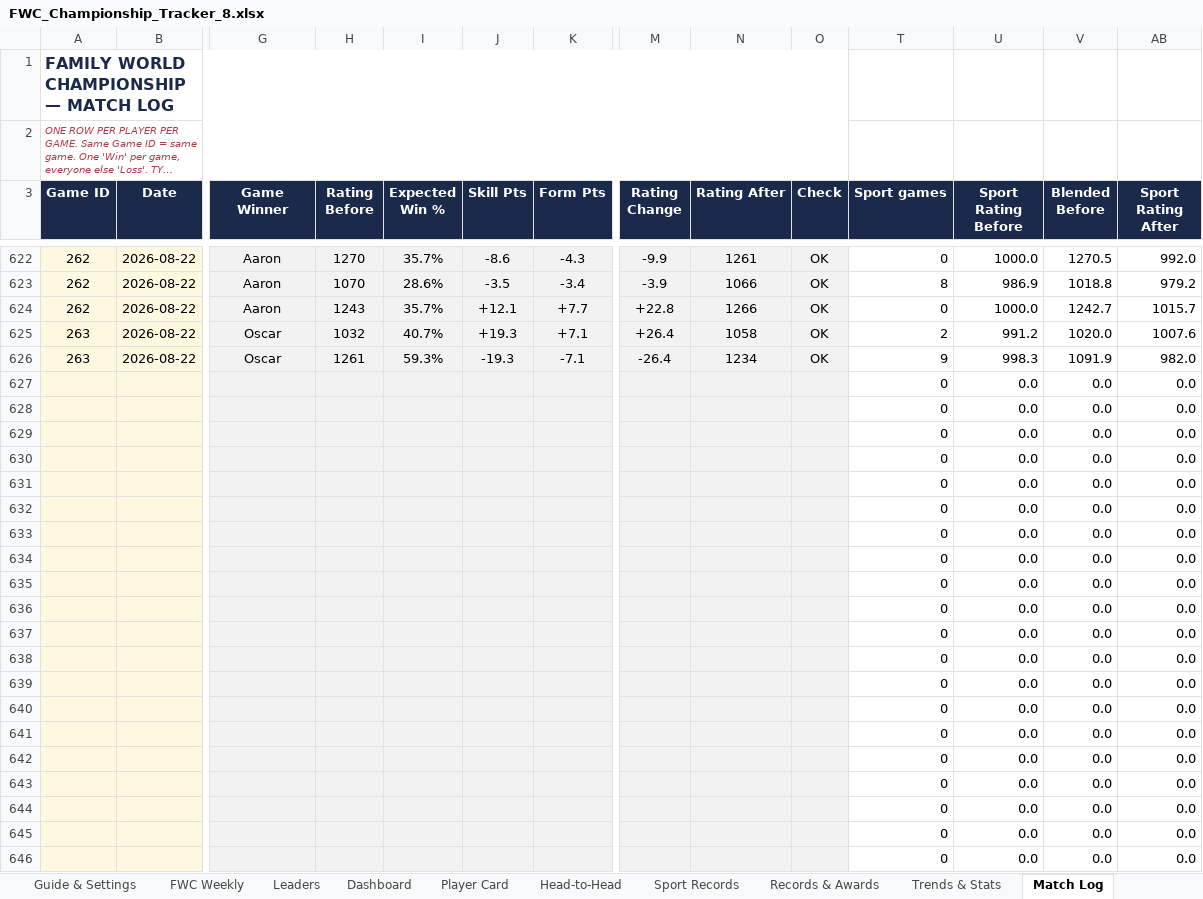
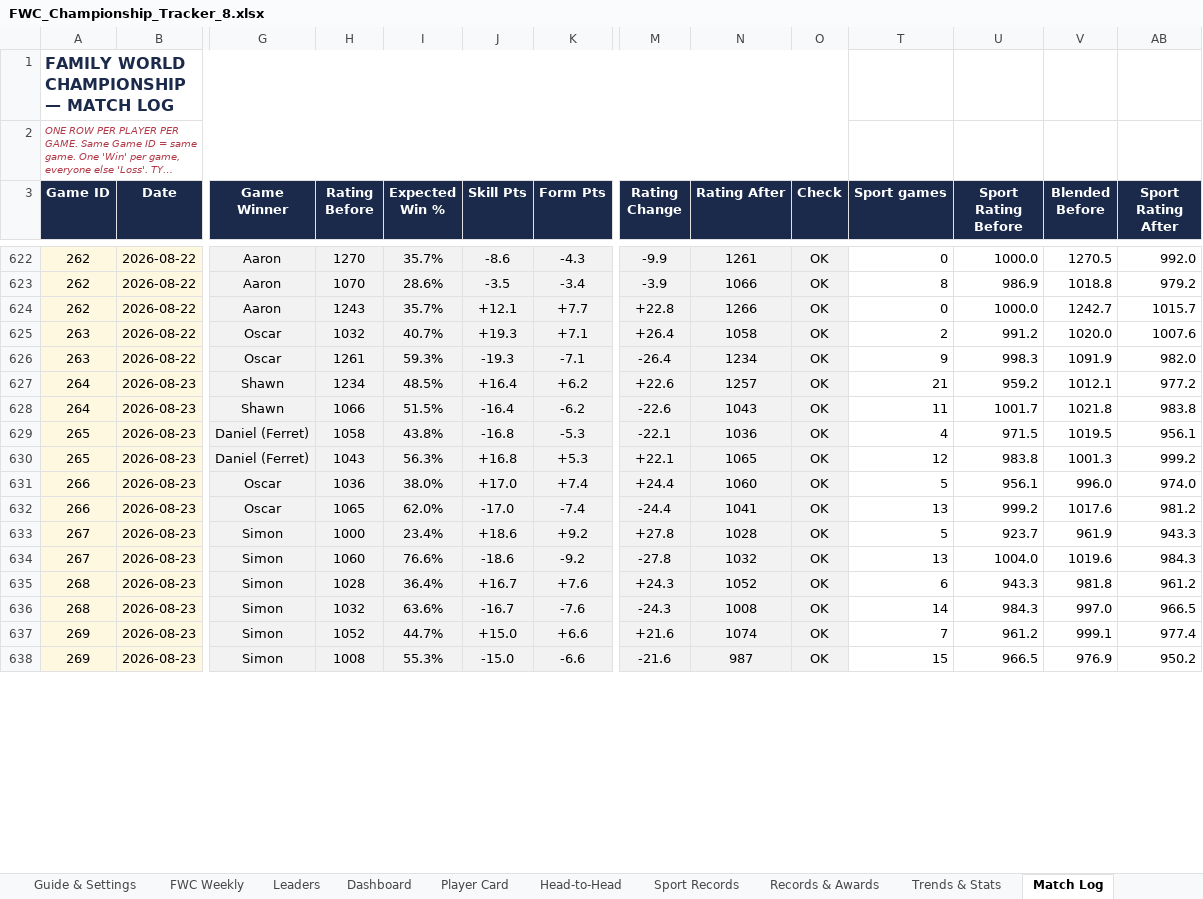
Before and after one commit to PeachyAUS/fwc, an Excel workbook: FWC_Championship_Tracker_8.xlsx, sheet Match Log, drawn as a sheet; only a part is shown, gaps mark what is left out; long unchanged cells end in …; values as stored, in another font and other column widths than the file's, no borders; removed rows and columns are numbered as before the commit, all else as after; rows hold the shown columns only; the diff covers the shown part only; the diff names each change by its address in the sheet, - before the commit and + after, or states it on an @@ line.

```diff
--- a/FWC_Championship_Tracker_8.xlsx (sheet Match Log)
+++ b/FWC_Championship_Tracker_8.xlsx (sheet Match Log)
-row 627:  |  |  |  |  |  |  |  |  |  | 0 | 0.0 | 0.0 | 0.0
-row 628:  |  |  |  |  |  |  |  |  |  | 0 | 0.0 | 0.0 | 0.0
-row 629:  |  |  |  |  |  |  |  |  |  | 0 | 0.0 | 0.0 | 0.0
-row 630:  |  |  |  |  |  |  |  |  |  | 0 | 0.0 | 0.0 | 0.0
-row 631:  |  |  |  |  |  |  |  |  |  | 0 | 0.0 | 0.0 | 0.0
-row 632:  |  |  |  |  |  |  |  |  |  | 0 | 0.0 | 0.0 | 0.0
-row 633:  |  |  |  |  |  |  |  |  |  | 0 | 0.0 | 0.0 | 0.0
-row 634:  |  |  |  |  |  |  |  |  |  | 0 | 0.0 | 0.0 | 0.0
-row 635:  |  |  |  |  |  |  |  |  |  | 0 | 0.0 | 0.0 | 0.0
-row 636:  |  |  |  |  |  |  |  |  |  | 0 | 0.0 | 0.0 | 0.0
-row 637:  |  |  |  |  |  |  |  |  |  | 0 | 0.0 | 0.0 | 0.0
-row 638:  |  |  |  |  |  |  |  |  |  | 0 | 0.0 | 0.0 | 0.0
-row 639:  |  |  |  |  |  |  |  |  |  | 0 | 0.0 | 0.0 | 0.0
-row 640:  |  |  |  |  |  |  |  |  |  | 0 | 0.0 | 0.0 | 0.0
-row 641:  |  |  |  |  |  |  |  |  |  | 0 | 0.0 | 0.0 | 0.0
-row 642:  |  |  |  |  |  |  |  |  |  | 0 | 0.0 | 0.0 | 0.0
-row 643:  |  |  |  |  |  |  |  |  |  | 0 | 0.0 | 0.0 | 0.0
-row 644:  |  |  |  |  |  |  |  |  |  | 0 | 0.0 | 0.0 | 0.0
-row 645:  |  |  |  |  |  |  |  |  |  | 0 | 0.0 | 0.0 | 0.0
-row 646:  |  |  |  |  |  |  |  |  |  | 0 | 0.0 | 0.0 | 0.0
+row 627: 264 | 2026-08-23 | Shawn | 1234 | 48.5% | +16.4 | +6.2 | +22.6 | 1257 | OK | 21 | 959.2 | 1012.1 | 977.2
+row 628: 264 | 2026-08-23 | Shawn | 1066 | 51.5% | -16.4 | -6.2 | -22.6 | 1043 | OK | 11 | 1001.7 | 1021.8 | 983.8
+row 629: 265 | 2026-08-23 | Daniel (Ferret) | 1058 | 43.8% | -16.8 | -5.3 | -22.1 | 1036 | OK | 4 | 971.5 | 1019.5 | 956.1
+row 630: 265 | 2026-08-23 | Daniel (Ferret) | 1043 | 56.3% | +16.8 | +5.3 | +22.1 | 1065 | OK | 12 | 983.8 | 1001.3 | 999.2
+row 631: 266 | 2026-08-23 | Oscar | 1036 | 38.0% | +17.0 | +7.4 | +24.4 | 1060 | OK | 5 | 956.1 | 996.0 | 974.0
+row 632: 266 | 2026-08-23 | Oscar | 1065 | 62.0% | -17.0 | -7.4 | -24.4 | 1041 | OK | 13 | 999.2 | 1017.6 | 981.2
+row 633: 267 | 2026-08-23 | Simon | 1000 | 23.4% | +18.6 | +9.2 | +27.8 | 1028 | OK | 5 | 923.7 | 961.9 | 943.3
+row 634: 267 | 2026-08-23 | Simon | 1060 | 76.6% | -18.6 | -9.2 | -27.8 | 1032 | OK | 13 | 1004.0 | 1019.6 | 984.3
+row 635: 268 | 2026-08-23 | Simon | 1028 | 36.4% | +16.7 | +7.6 | +24.3 | 1052 | OK | 6 | 943.3 | 981.8 | 961.2
+row 636: 268 | 2026-08-23 | Simon | 1032 | 63.6% | -16.7 | -7.6 | -24.3 | 1008 | OK | 14 | 984.3 | 997.0 | 966.5
+row 637: 269 | 2026-08-23 | Simon | 1052 | 44.7% | +15.0 | +6.6 | +21.6 | 1074 | OK | 7 | 961.2 | 999.1 | 977.4
+row 638: 269 | 2026-08-23 | Simon | 1008 | 55.3% | -15.0 | -6.6 | -21.6 | 987 | OK | 15 | 966.5 | 976.9 | 950.2
```
Also changed, not shown: 8 added rows elsewhere in this sheet, sheet Dashboard, sheet Sport Records, sheet Trends & Stats, sheet Records & Awards, sheet Head-to-Head, sheet Leaders, 1 more sheet, formulas that keep their value, hidden cells, 1 other file.
